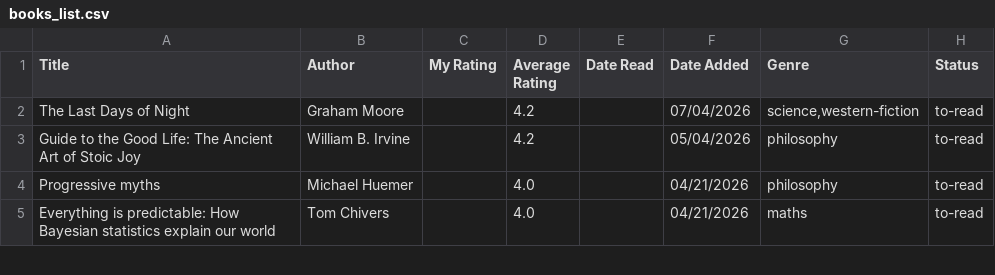
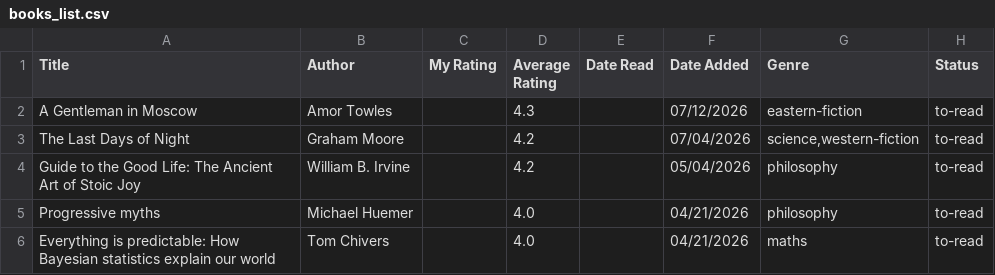
Before and after one commit to dilipwarrier/public, a CSV file: research/books_list.csv, drawn as a sheet; only a part is shown; the diff names each change by its address in the sheet, - before the commit and + after, or states it on an @@ line.

```diff
--- a/research/books_list.csv
+++ b/research/books_list.csv
+row 2: A Gentleman in Moscow | Amor Towles |  | 4.3 |  | 07/12/2026 | eastern-fiction | to-read
```
Also changed, not shown: research/movies_list.csv.
